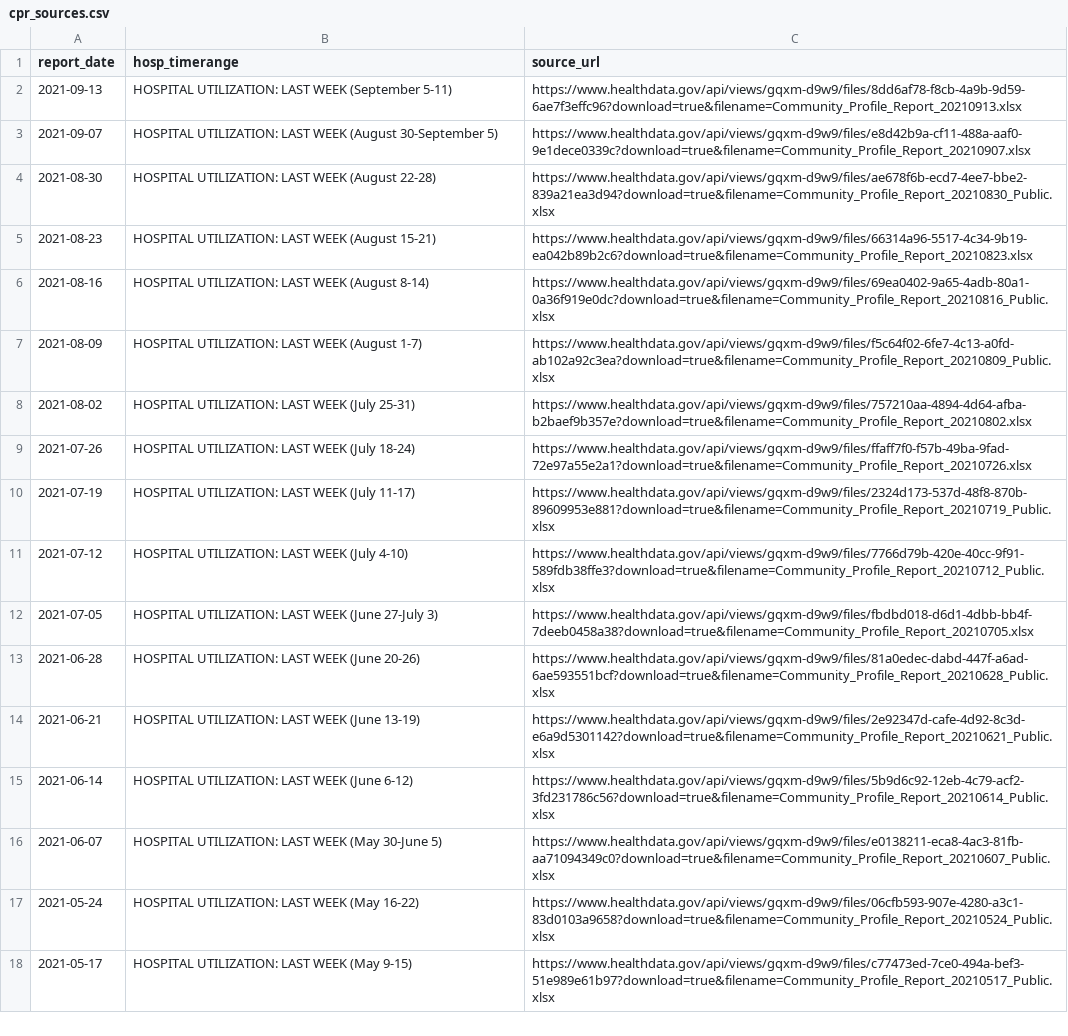
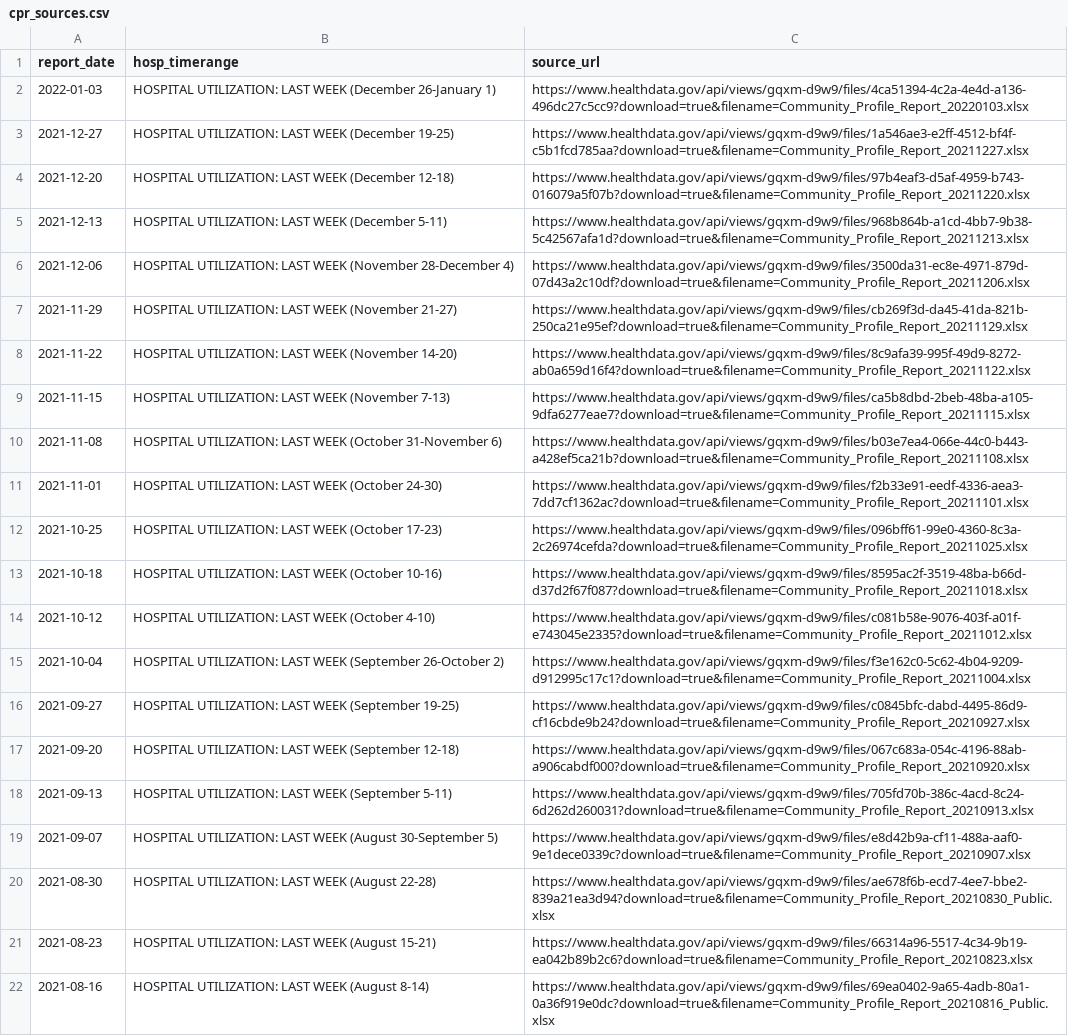
Before and after one commit to daveluo/covid-metro-explorer, a CSV file: cpr_sources.csv, drawn as a sheet; only a part is shown; the shorter side is filled out with more unchanged rows.

```diff
--- a/cpr_sources.csv
+++ b/cpr_sources.csv
@@ -1,3 +1,19 @@
 report_date,hosp_timerange,source_url
-2021-09-13,HOSPITAL UTILIZATION: LAST WEEK (September 5-11),https://www.healthdata.gov/api/views/gqxm-d9w9/files/8dd6af78-f8cb-4a9b-9d59-6ae7f3effc96?download=true&filename=Community_Profile_Report_20210913.xlsx
+2022-01-03,HOSPITAL UTILIZATION: LAST WEEK (December 26-January 1),https://www.healthdata.gov/api/views/gqxm-d9w9/files/4ca51394-4c2a-4e4d-a136-496dc27c5cc9?download=true&filename=Community_Profile_Report_20220103.xlsx
+2021-12-27,HOSPITAL UTILIZATION: LAST WEEK (December 19-25),https://www.healthdata.gov/api/views/gqxm-d9w9/files/1a546ae3-e2ff-4512-bf4f-c5b1fcd785aa?download=true&filename=Community_Profile_Report_20211227.xlsx
+2021-12-20,HOSPITAL UTILIZATION: LAST WEEK (December 12-18),https://www.healthdata.gov/api/views/gqxm-d9w9/files/97b4eaf3-d5af-4959-b743-016079a5f07b?download=true&filename=Community_Profile_Report_20211220.xlsx
+2021-12-13,HOSPITAL UTILIZATION: LAST WEEK (December 5-11),https://www.healthdata.gov/api/views/gqxm-d9w9/files/968b864b-a1cd-4bb7-9b38-5c42567afa1d?download=true&filename=Community_Profile_Report_20211213.xlsx
+2021-12-06,HOSPITAL UTILIZATION: LAST WEEK (November 28-December 4),https://www.healthdata.gov/api/views/gqxm-d9w9/files/3500da31-ec8e-4971-879d-07d43a2c10df?download=true&filename=Community_Profile_Report_20211206.xlsx
+2021-11-29,HOSPITAL UTILIZATION: LAST WEEK (November 21-27),https://www.healthdata.gov/api/views/gqxm-d9w9/files/cb269f3d-da45-41da-821b-250ca21e95ef?download=true&filename=Community_Profile_Report_20211129.xlsx
+2021-11-22,HOSPITAL UTILIZATION: LAST WEEK (November 14-20),https://www.healthdata.gov/api/views/gqxm-d9w9/files/8c9afa39-995f-49d9-8272-ab0a659d16f4?download=true&filename=Community_Profile_Report_20211122.xlsx
+2021-11-15,HOSPITAL UTILIZATION: LAST WEEK (November 7-13),https://www.healthdata.gov/api/views/gqxm-d9w9/files/ca5b8dbd-2beb-48ba-a105-9dfa6277eae7?download=true&filename=Community_Profile_Report_20211115.xlsx
+2021-11-08,HOSPITAL UTILIZATION: LAST WEEK (October 31-November 6),https://www.healthdata.gov/api/views/gqxm-d9w9/files/b03e7ea4-066e-44c0-b443-a428ef5ca21b?download=true&filename=Community_Profile_Report_20211108.xlsx
+2021-11-01,HOSPITAL UTILIZATION: LAST WEEK (October 24-30),https://www.healthdata.gov/api/views/gqxm-d9w9/files/f2b33e91-eedf-4336-aea3-7dd7cf1362ac?download=true&filename=Community_Profile_Report_20211101.xlsx
+2021-10-25,HOSPITAL UTILIZATION: LAST WEEK (October 17-23),https://www.healthdata.gov/api/views/gqxm-d9w9/files/096bff61-99e0-4360-8c3a-2c26974cefda?download=true&filename=Community_Profile_Report_20211025.xlsx
+2021-10-18,HOSPITAL UTILIZATION: LAST WEEK (October 10-16),https://www.healthdata.gov/api/views/gqxm-d9w9/files/8595ac2f-3519-48ba-b66d-d37d2f67f087?download=true&filename=Community_Profile_Report_20211018.xlsx
+2021-10-12,HOSPITAL UTILIZATION: LAST WEEK (October 4-10),https://www.healthdata.gov/api/views/gqxm-d9w9/files/c081b58e-9076-403f-a01f-e743045e2335?download=true&filename=Community_Profile_Report_20211012.xlsx
+2021-10-04,HOSPITAL UTILIZATION: LAST WEEK (September 26-October 2),https://www.healthdata.gov/api/views/gqxm-d9w9/files/f3e162c0-5c62-4b04-9209-d912995c17c1?download=true&filename=Community_Profile_Report_20211004.xlsx
+2021-09-27,HOSPITAL UTILIZATION: LAST WEEK (September 19-25),https://www.healthdata.gov/api/views/gqxm-d9w9/files/c0845bfc-dabd-4495-86d9-cf16cbde9b24?download=true&filename=Community_Profile_Report_20210927.xlsx
+2021-09-20,HOSPITAL UTILIZATION: LAST WEEK (September 12-18),https://www.healthdata.gov/api/views/gqxm-d9w9/files/067c683a-054c-4196-88ab-a906cabdf000?download=true&filename=Community_Profile_Report_20210920.xlsx
+2021-09-13,HOSPITAL UTILIZATION: LAST WEEK (September 5-11),https://www.healthdata.gov/api/views/gqxm-d9w9/files/705fd70b-386c-4acd-8c24-6d262d260031?download=true&filename=Community_Profile_Report_20210913.xlsx
 2021-09-07,HOSPITAL UTILIZATION: LAST WEEK (August 30-September 5),https://www.healthdata.gov/api/views/gqxm-d9w9/files/e8d42b9a-cf11-488a-aaf0-9e1dece0339c?download=true&filename=Community_Profile_Report_20210907.xlsx
```
Also changed, not shown: 2 other files.
